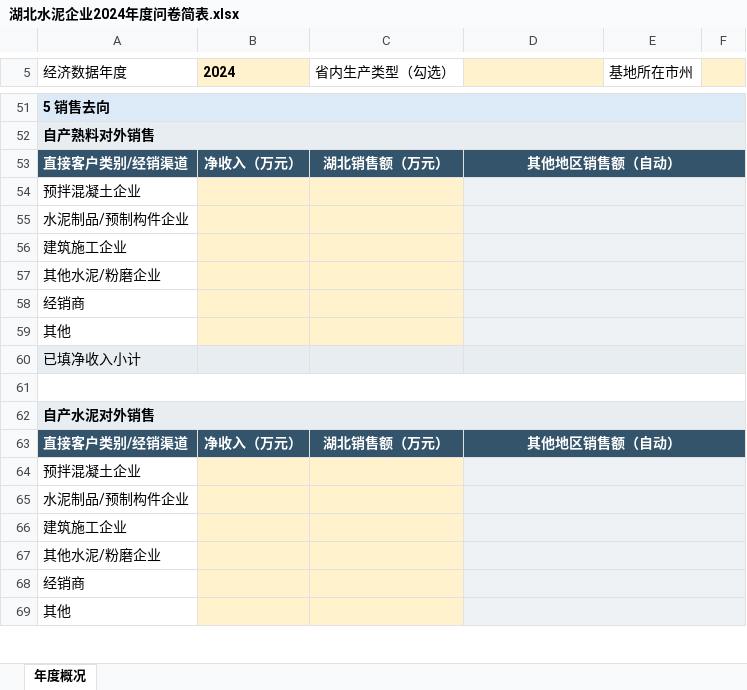
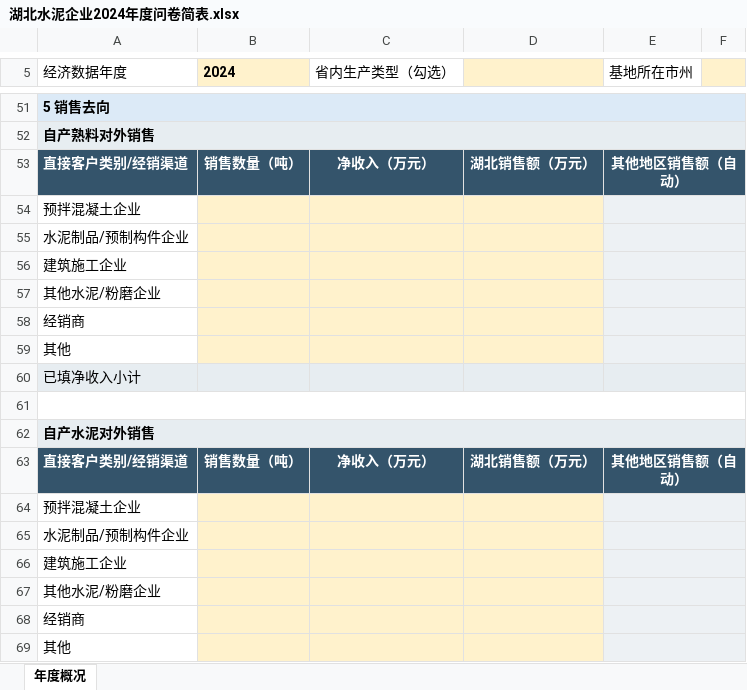
Before and after one commit to DannyYaodong/Hubei_Cement_CO2_Emission, an Excel workbook: 湖北水泥企业2024年度问卷简表.xlsx, sheet 年度概况, drawn as a sheet; only a part is shown, gaps mark what is left out; values as stored, in another font and other column widths than the file's, no borders; conditional formats not drawn; removed rows and columns are numbered as before the commit, all else as after; the diff covers the shown part only; the diff names each change by its address in the sheet, - before the commit and + after, or states it on an @@ line.

```diff
--- a/湖北水泥企业2024年度问卷简表.xlsx (sheet 年度概况)
+++ b/湖北水泥企业2024年度问卷简表.xlsx (sheet 年度概况)
-row 53: 直接客户类别/经销渠道 | 净收入（万元） | 湖北销售额（万元） | 其他地区销售额（自动）
+row 53: 直接客户类别/经销渠道 | 销售数量（吨） | 净收入（万元） | 湖北销售额（万元） | 其他地区销售额（自动）
-D54:D59 fill: #EDF1F4
+D54:D59 fill: #FFF2CC
-D54:F54 merged
+E54:F54 merged
-D55:F55 merged
+E55:F55 merged
-D56:F56 merged
+E56:F56 merged
-D57:F57 merged
+E57:F57 merged
-D58:F58 merged
+E58:F58 merged
-D59:F59 merged
+E59:F59 merged
-D60:F60 merged
+E60:F60 merged
-row 63: 直接客户类别/经销渠道 | 净收入（万元） | 湖北销售额（万元） | 其他地区销售额（自动）
+row 63: 直接客户类别/经销渠道 | 销售数量（吨） | 净收入（万元） | 湖北销售额（万元） | 其他地区销售额（自动）
-D64:D69 fill: #EDF1F4
+D64:D69 fill: #FFF2CC
-D64:F64 merged
+E64:F64 merged
-D65:F65 merged
+E65:F65 merged
-D66:F66 merged
+E66:F66 merged
-D67:F67 merged
+E67:F67 merged
-D68:F68 merged
+E68:F68 merged
-D69:F69 merged
+E69:F69 merged
```
Also changed, not shown: 1 edited cell and merged cells elsewhere in this sheet, formulas that keep their value, 湖北水泥企业2025年度问卷简表.xlsx, 8 other files.
